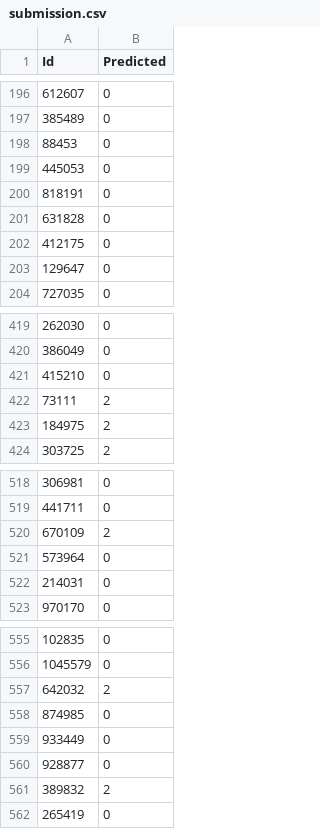
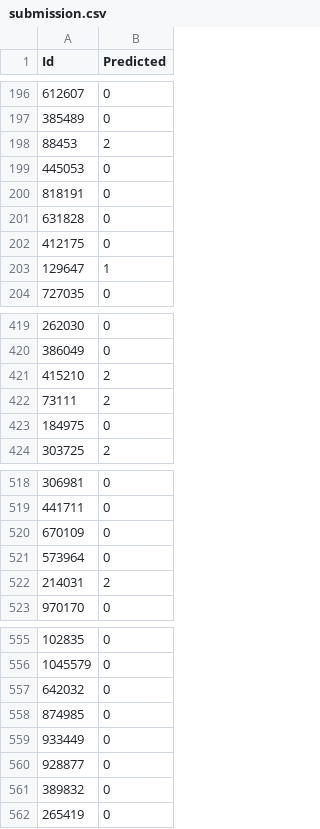
Before and after one commit to Ronsini/ness-statathon-2026, a CSV file: output/submission.csv, drawn as a sheet; only a part is shown, gaps mark what is left out; the diff covers the shown part only.

Commit message:
Results: full 1M run — 0.7253 CV accuracy (37 features, early stop ~350-480 rounds)
Confusion matrix highlights:
- Class 0 recall: 93.5% (strong)
- Class 1 recall: 6.7% (up from 1% on 300k baseline)
- Class 2 recall: 26.1% (main opportunity — 168k mis-predicted as class 0)

Early stopping at 294-483 rounds signals model needs lower lr + smaller
leaves to train longer. Next: lr=0.02, num_leaves=127, OOF zip encoding.

```diff
--- a/output/submission.csv
+++ b/output/submission.csv
@@ -197,3 +197,3 @@ Id,Predicted
 385489,0
-88453,0
+88453,2
 445053,0
@@ -202,3 +202,3 @@ Id,Predicted
 412175,0
-129647,0
+129647,1
 727035,0
@@ -420,5 +420,5 @@ Id,Predicted
 386049,0
-415210,0
+415210,2
 73111,2
-184975,2
+184975,0
 303725,2
@@ -519,5 +519,5 @@ Id,Predicted
 441711,0
-670109,2
+670109,0
 573964,0
-214031,0
+214031,2
 970170,0
@@ -556,3 +556,3 @@ Id,Predicted
 1045579,0
-642032,2
+642032,0
 874985,0
@@ -560,3 +560,3 @@ Id,Predicted
 928877,0
-389832,2
+389832,0
 265419,0
```
Also changed, not shown: 80 edited cells elsewhere in this file, 1 other file.
